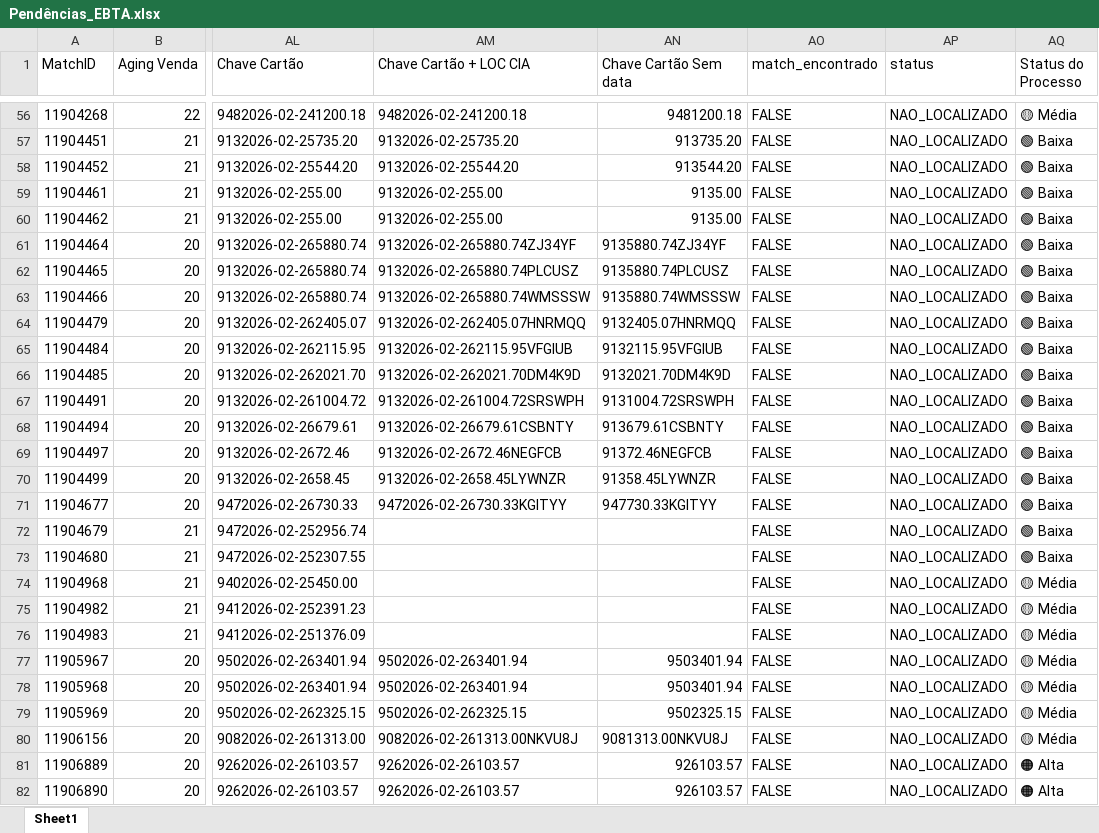
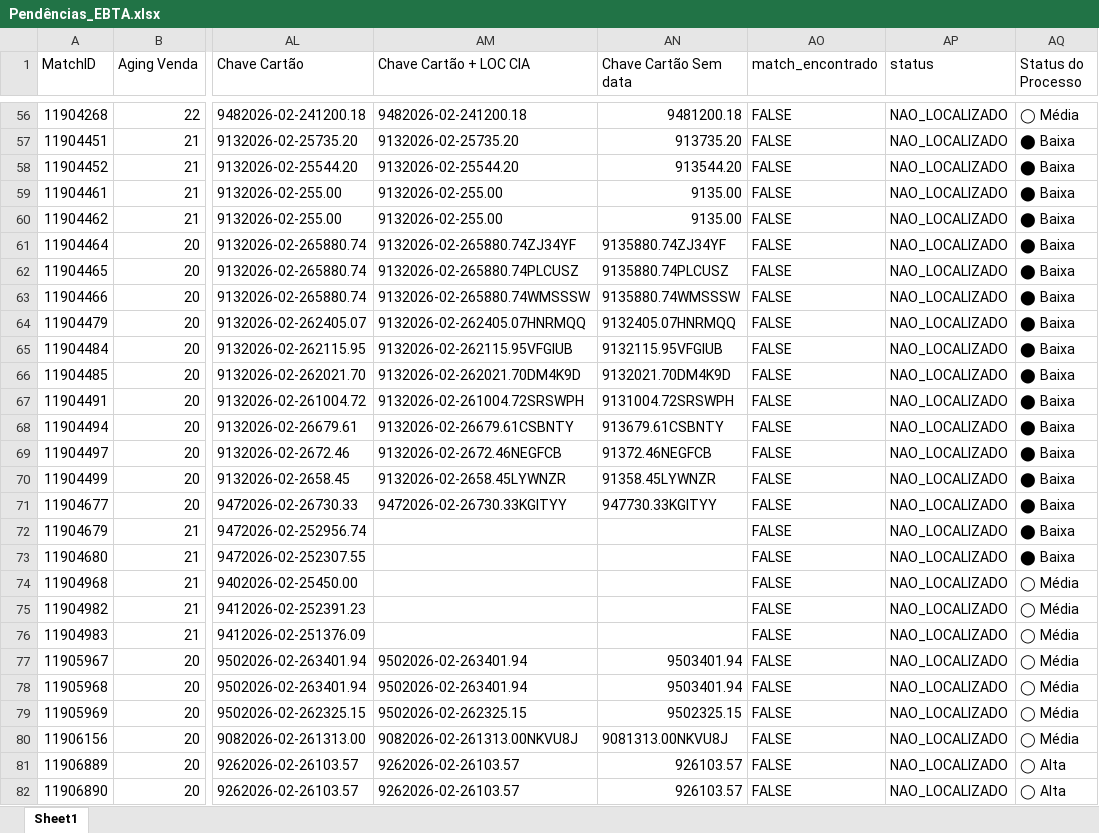
Before and after one commit to Nicolas-Cavalcante/concilia-o-financeira, an Excel workbook: outputs/Incorretos/Pendências_EBTA.xlsx, sheet Sheet1, drawn as a sheet; only a part is shown, gaps mark what is left out; values as stored, in another font and other column widths than the file's, no cell formats; the diff covers the shown part only; the diff names each change by its address in the sheet, - before the commit and + after, or states it on an @@ line.

```diff
--- a/outputs/Incorretos/Pendências_EBTA.xlsx (sheet Sheet1)
+++ b/outputs/Incorretos/Pendências_EBTA.xlsx (sheet Sheet1)
-AQ56 (Status do Processo): 🟡 Média
+AQ56 (Status do Processo): ◯ Média
-AQ57:AQ73 (Status do Processo): 🟢 Baixa
+AQ57:AQ73 (Status do Processo): ⬤ Baixa
-AQ74:AQ80 (Status do Processo): 🟡 Média
+AQ74:AQ80 (Status do Processo): ◯ Média
-AQ81:AQ82 (Status do Processo): 🟠 Alta
+AQ81:AQ82 (Status do Processo): ◯ Alta
```
Also changed, not shown: 996 edited cells elsewhere in this sheet, cell formats, logs/historico_execucao.xlsx, outputs/Corretos/Corretos.xlsx, 2 other files.
